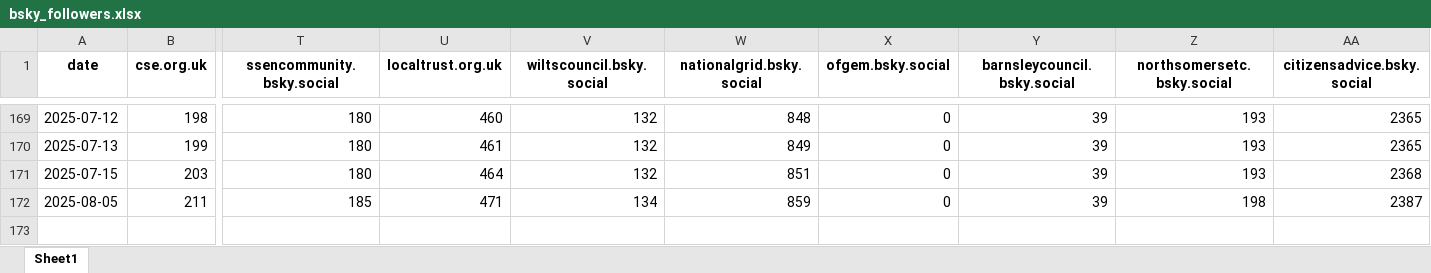
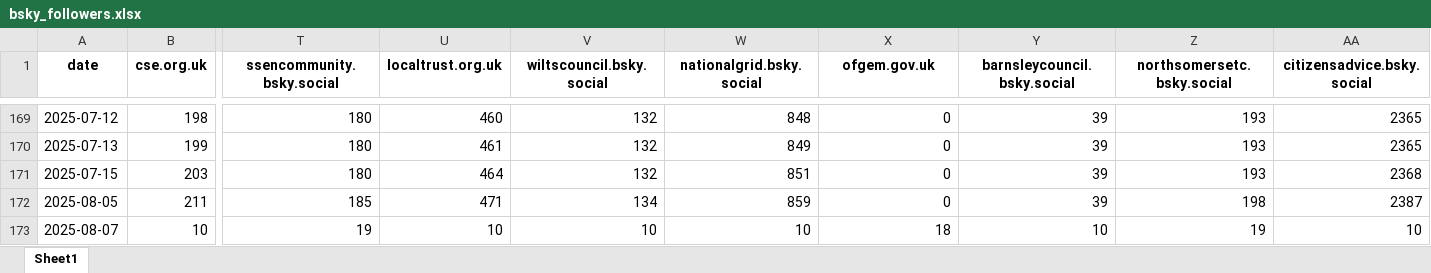
Before and after one commit to SamCardwell44/bsky-tracker, an Excel workbook: bsky_followers.xlsx, sheet Sheet1, drawn as a sheet; only a part is shown, gaps mark what is left out; values as stored, in another font and other column widths than the file's, no borders; rows hold the shown columns only; the diff names each change by its address in the sheet, - before the commit and + after, or states it on an @@ line.

Commit message:
OFgem fix
Fixed ofgem hidden unicode on posts data

```diff
--- a/bsky_followers.xlsx (sheet Sheet1)
+++ b/bsky_followers.xlsx (sheet Sheet1)
-X1: ofgem.bsky.social
+X1: ofgem.gov.uk
+row 173: 2025-08-07 | 10 | 19 | 10 | 10 | 10 | 18 | 10 | 19 | 10
```
Also changed, not shown: bsky_posts.xlsx, 3 other files.
